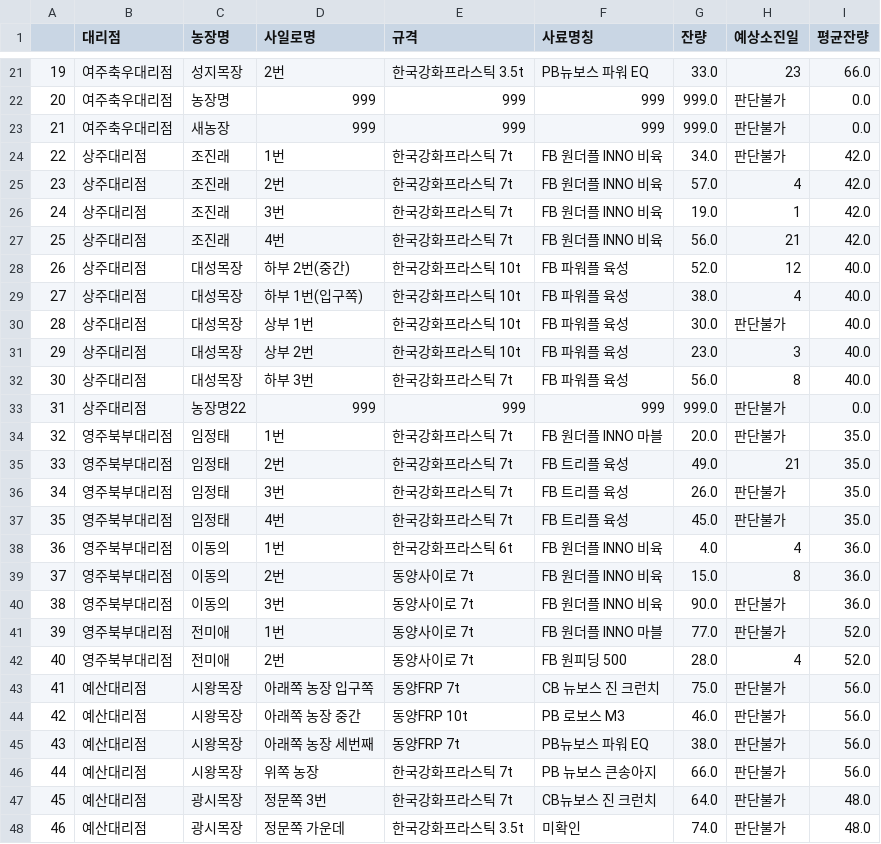
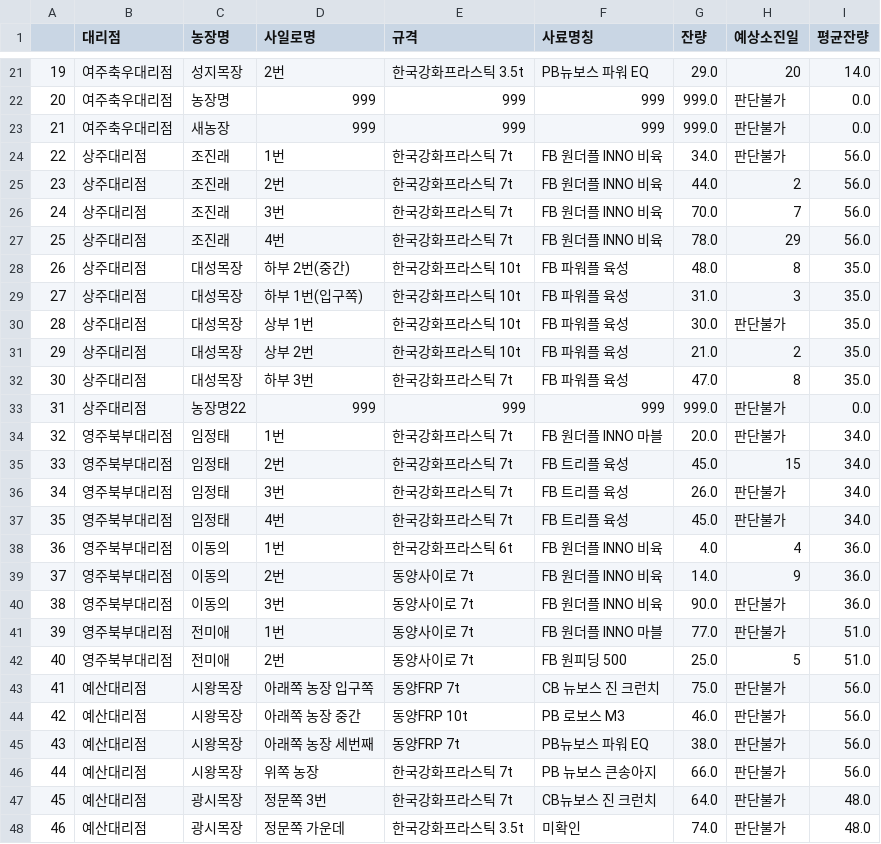
Before and after one commit to graphene911/streamlit-jeju-tour-app, a CSV file: data/aimbelab_df.csv, drawn as a sheet; only a part is shown, gaps mark what is left out; the diff covers the shown part only.

```diff
--- a/data/aimbelab_df.csv
+++ b/data/aimbelab_df.csv
@@ -21,23 +21,23 @@
-19,여주축우대리점,성지목장,2번,한국강화프라스틱 3.5t,PB뉴보스 파워 EQ,33.0,23,66.0
+19,여주축우대리점,성지목장,2번,한국강화프라스틱 3.5t,PB뉴보스 파워 EQ,29.0,20,14.0
 20,여주축우대리점,농장명,999,999,999,999.0,판단불가,0.0
 21,여주축우대리점,새농장,999,999,999,999.0,판단불가,0.0
-22,상주대리점,조진래,1번,한국강화프라스틱 7t,FB 원더플 INNO 비육,34.0,판단불가,42.0
-23,상주대리점,조진래,2번,한국강화프라스틱 7t,FB 원더플 INNO 비육,57.0,4,42.0
-24,상주대리점,조진래,3번,한국강화프라스틱 7t,FB 원더플 INNO 비육,19.0,1,42.0
-25,상주대리점,조진래,4번,한국강화프라스틱 7t,FB 원더플 INNO 비육,56.0,21,42.0
-26,상주대리점,대성목장,하부 2번(중간),한국강화프라스틱 10t,FB 파워플 육성,52.0,12,40.0
-27,상주대리점,대성목장,하부 1번(입구쪽),한국강화프라스틱 10t,FB 파워플 육성,38.0,4,40.0
-28,상주대리점,대성목장,상부 1번,한국강화프라스틱 10t,FB 파워플 육성,30.0,판단불가,40.0
-29,상주대리점,대성목장,상부 2번,한국강화프라스틱 10t,FB 파워플 육성,23.0,3,40.0
-30,상주대리점,대성목장,하부 3번,한국강화프라스틱 7t,FB 파워플 육성,56.0,8,40.0
+22,상주대리점,조진래,1번,한국강화프라스틱 7t,FB 원더플 INNO 비육,34.0,판단불가,56.0
+23,상주대리점,조진래,2번,한국강화프라스틱 7t,FB 원더플 INNO 비육,44.0,2,56.0
+24,상주대리점,조진래,3번,한국강화프라스틱 7t,FB 원더플 INNO 비육,70.0,7,56.0
+25,상주대리점,조진래,4번,한국강화프라스틱 7t,FB 원더플 INNO 비육,78.0,29,56.0
+26,상주대리점,대성목장,하부 2번(중간),한국강화프라스틱 10t,FB 파워플 육성,48.0,8,35.0
+27,상주대리점,대성목장,하부 1번(입구쪽),한국강화프라스틱 10t,FB 파워플 육성,31.0,3,35.0
+28,상주대리점,대성목장,상부 1번,한국강화프라스틱 10t,FB 파워플 육성,30.0,판단불가,35.0
+29,상주대리점,대성목장,상부 2번,한국강화프라스틱 10t,FB 파워플 육성,21.0,2,35.0
+30,상주대리점,대성목장,하부 3번,한국강화프라스틱 7t,FB 파워플 육성,47.0,8,35.0
 31,상주대리점,농장명22,999,999,999,999.0,판단불가,0.0
-32,영주북부대리점,임정태,1번,한국강화프라스틱 7t,FB 원더플 INNO 마블,20.0,판단불가,35.0
-33,영주북부대리점,임정태,2번,한국강화프라스틱 7t,FB 트리플 육성,49.0,21,35.0
-34,영주북부대리점,임정태,3번,한국강화프라스틱 7t,FB 트리플 육성,26.0,판단불가,35.0
-35,영주북부대리점,임정태,4번,한국강화프라스틱 7t,FB 트리플 육성,45.0,판단불가,35.0
+32,영주북부대리점,임정태,1번,한국강화프라스틱 7t,FB 원더플 INNO 마블,20.0,판단불가,34.0
+33,영주북부대리점,임정태,2번,한국강화프라스틱 7t,FB 트리플 육성,45.0,15,34.0
+34,영주북부대리점,임정태,3번,한국강화프라스틱 7t,FB 트리플 육성,26.0,판단불가,34.0
+35,영주북부대리점,임정태,4번,한국강화프라스틱 7t,FB 트리플 육성,45.0,판단불가,34.0
 36,영주북부대리점,이동의,1번,한국강화프라스틱 6t,FB 원더플 INNO 비육,4.0,4,36.0
-37,영주북부대리점,이동의,2번,동양사이로 7t,FB 원더플 INNO 비육,15.0,8,36.0
+37,영주북부대리점,이동의,2번,동양사이로 7t,FB 원더플 INNO 비육,14.0,9,36.0
 38,영주북부대리점,이동의,3번,동양사이로 7t,FB 원더플 INNO 비육,90.0,판단불가,36.0
-39,영주북부대리점,전미애,1번,동양사이로 7t,FB 원더플 INNO 마블,77.0,판단불가,52.0
-40,영주북부대리점,전미애,2번,동양사이로 7t,FB 원피딩 500,28.0,4,52.0
+39,영주북부대리점,전미애,1번,동양사이로 7t,FB 원더플 INNO 마블,77.0,판단불가,51.0
+40,영주북부대리점,전미애,2번,동양사이로 7t,FB 원피딩 500,25.0,5,51.0
 41,예산대리점,시왕목장,아래쪽 농장 입구쪽,동양FRP 7t,CB 뉴보스 진 크런치,75.0,판단불가,56.0
```
Also changed, not shown: 83 edited cells elsewhere in this file.
